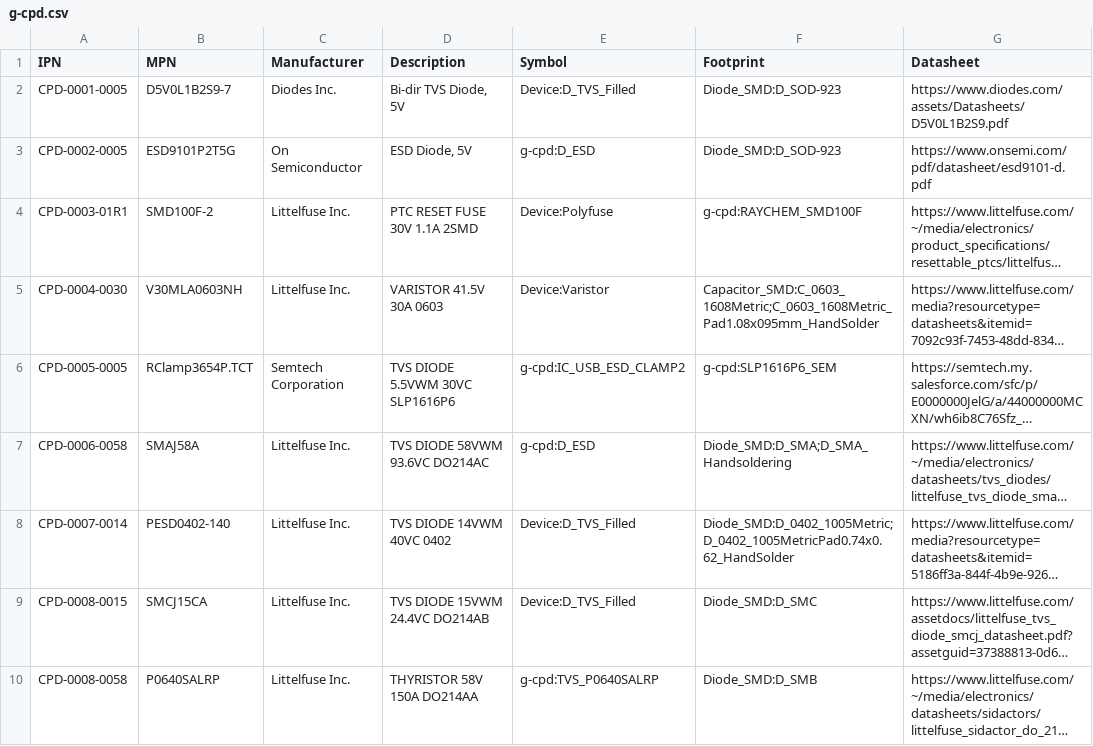
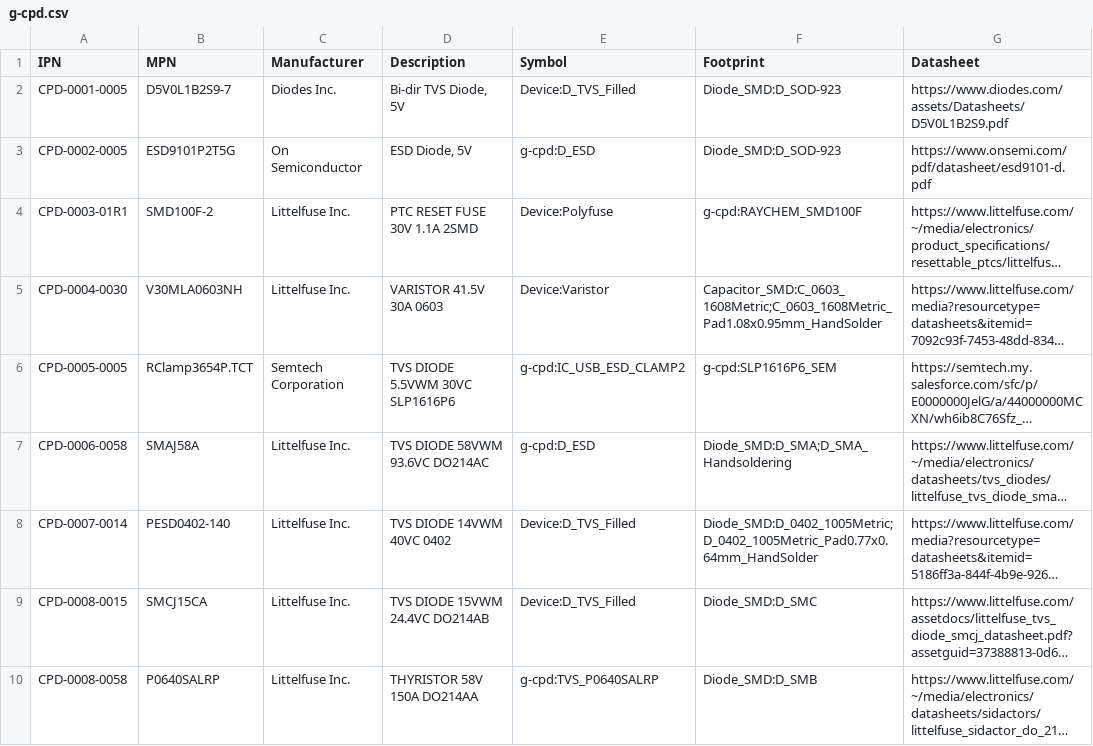
Before and after one commit to git-plm/parts, a CSV file: database/g-cpd.csv, drawn as a sheet; only a part is shown; long unchanged cells end in …; the diff names each change by its address in the sheet, - before the commit and + after, or states it on an @@ line.

```diff
--- a/database/g-cpd.csv
+++ b/database/g-cpd.csv
-F5 (Footprint): Capacitor_SMD:C_0603_1608Metric;C_0603_1608Metric_Pad1.08x095mm_HandSolder
+F5 (Footprint): Capacitor_SMD:C_0603_1608Metric;C_0603_1608Metric_Pad1.08x0.95mm_HandSolder
-F8 (Footprint): Diode_SMD:D_0402_1005Metric;D_0402_1005MetricPad0.74x0.62_HandSolder
+F8 (Footprint): Diode_SMD:D_0402_1005Metric;D_0402_1005Metric_Pad0.77x0.64mm_HandSolder
```
Also changed, not shown: database/g-con.csv, database/g-ics.csv, 3 other files.
